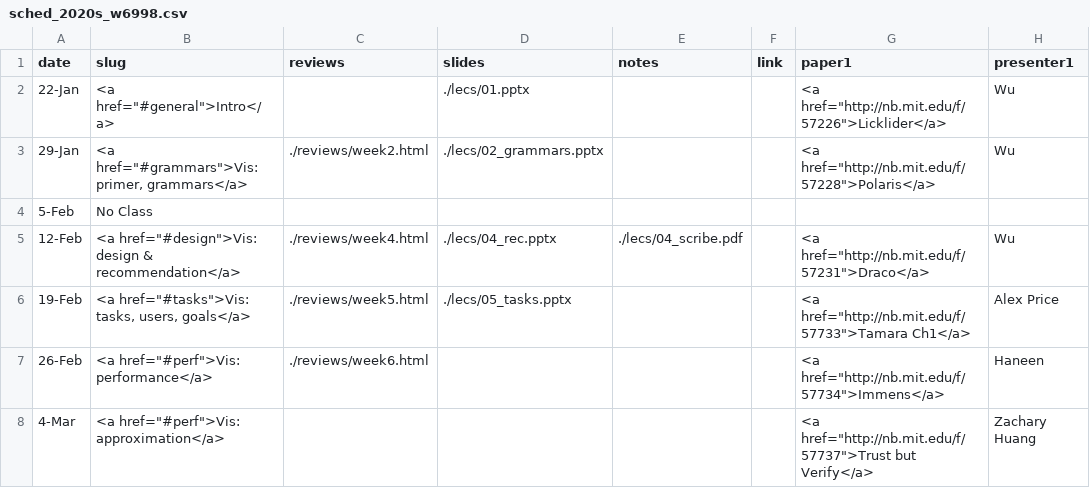
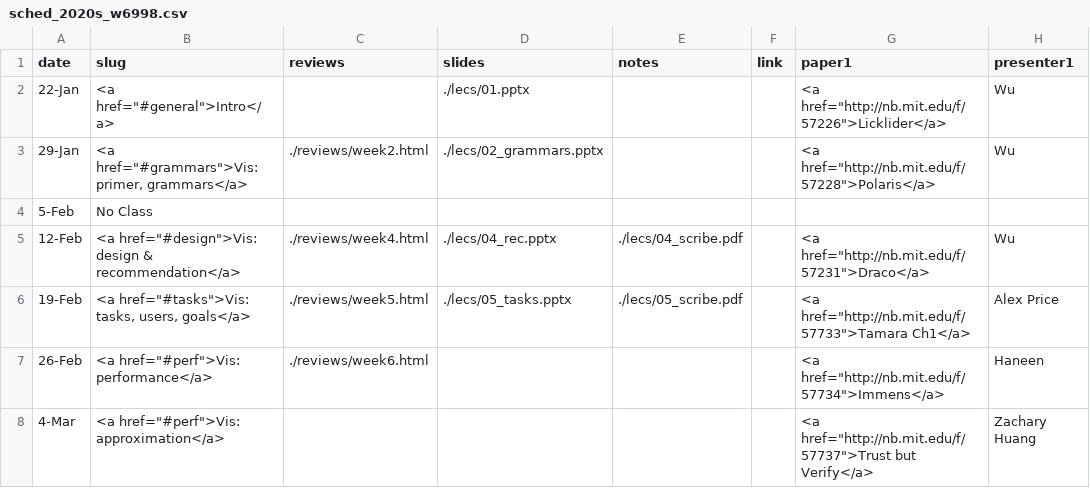
Before and after one commit to columbiaviz/columbiaviz.github.io, a CSV file: _data/sched_2020s_w6998.csv, drawn as a sheet; only a part is shown; the diff names each change by its address in the sheet, - before the commit and + after, or states it on an @@ line.

Commit message:
add scirbe link for week 4

```diff
--- a/_data/sched_2020s_w6998.csv
+++ b/_data/sched_2020s_w6998.csv
-E6 (notes): (empty)
+E6 (notes): ./lecs/05_scribe.pdf
```
Also changed, not shown: 1 other file.
